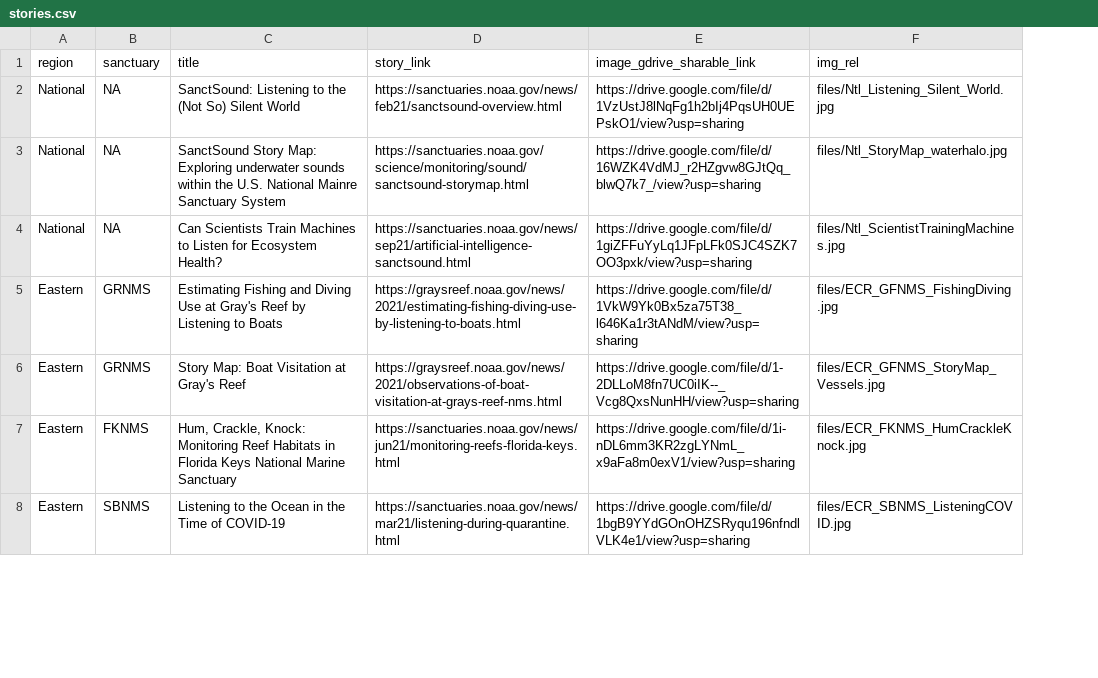
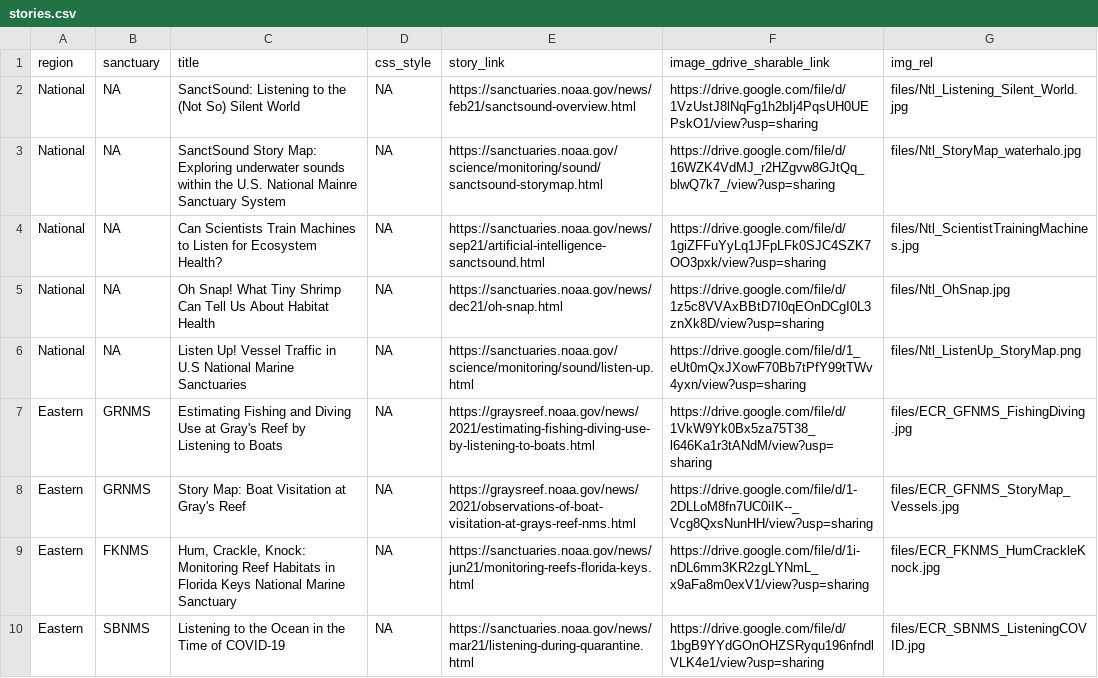
Before and after one commit to noaa-onms/sanctsound, a CSV file: draft/data/stories.csv, drawn as a sheet; only a part is shown; addresses are those after the commit; the diff names each change by its address in the sheet, - before the commit and + after, or states it on an @@ line.

Commit message:
+ Stories

```diff
--- a/draft/data/stories.csv
+++ b/draft/data/stories.csv
+column D (css_style), rows 2-4: all NA; rows 7-10: all NA
+row 5: National | NA | Oh Snap! What Tiny Shrimp Can Tell Us About Habitat Health | NA | https://sanctuaries.noaa.gov/news/dec21/oh-snap.html | https://drive.google.com/file/d/1z5c8VVAxBBtD7I0qEOnDCgI0L3znXk8D/view?usp=sharing | files/Ntl_OhSnap.jpg
+row 6: National | NA | Listen Up! Vessel Traffic in U.S National Marine Sanctuaries | NA | https://sanctuaries.noaa.gov/science/monitoring/sound/listen-up.html | https://drive.google.com/file/d/1_eUt0mQxJXowF70Bb7tPfY99tTWv4yxn/view?usp=sharing | files/Ntl_ListenUp_StoryMap.png
```
Also changed, not shown: 4 other files.
